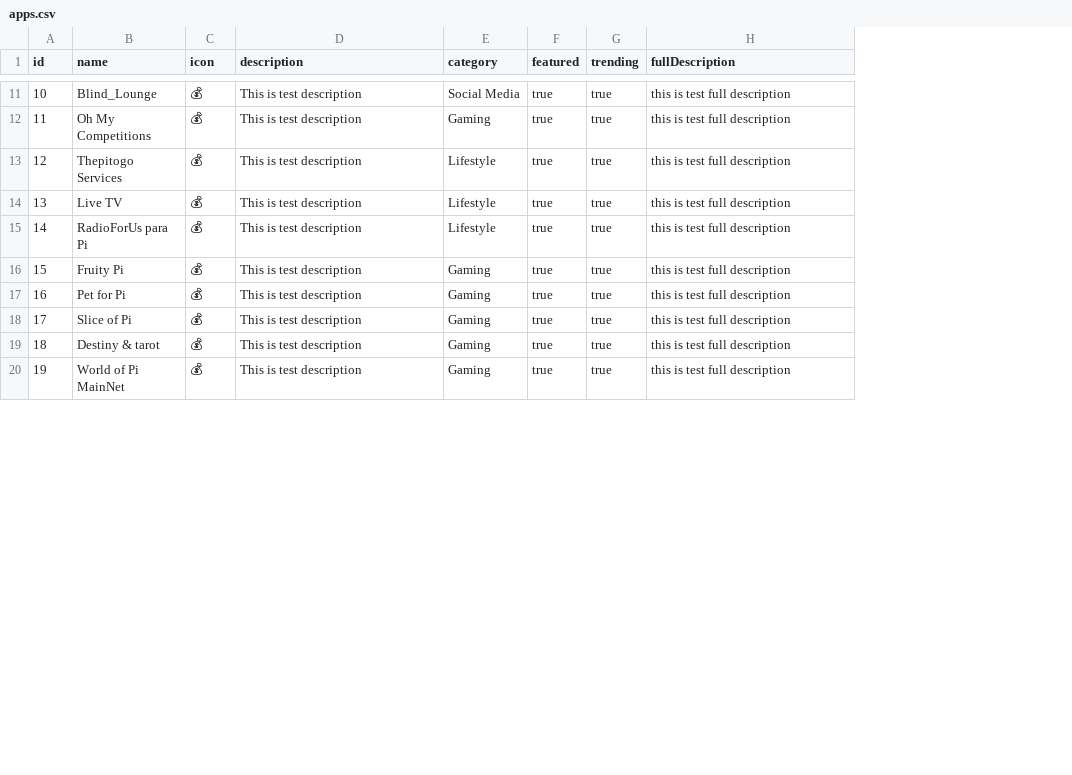
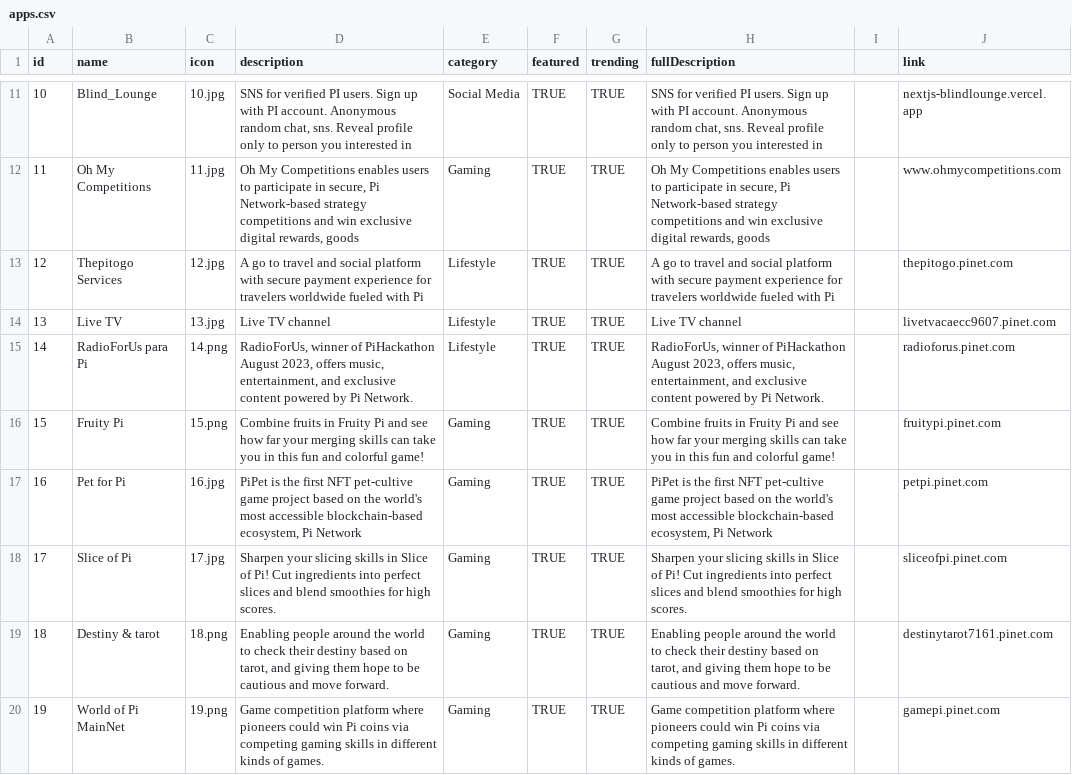
Before and after one commit to aayushshrestha-drop/easybuy, a CSV file: backend/routes/csv/apps.csv, drawn as a sheet; only a part is shown, gaps mark what is left out; the diff covers the shown part only; the diff names each change by its address in the sheet, - before the commit and + after, or states it on an @@ line.

```diff
--- a/backend/routes/csv/apps.csv
+++ b/backend/routes/csv/apps.csv
+column I, empty
+column J (link), rows 11-20: nextjs-blindlounge.vercel.app | www.ohmycompetitions.com | thepitogo.pinet.com | livetvacaecc9607.pinet.com | radioforus.pinet.com | fruitypi.pinet.com | petpi.pinet.com | sliceofpi.pinet.com | destinytarot7161.pinet.com | gamepi.pinet.com
-C11 (icon): 💰
+C11 (icon): 10.jpg
-D11 (description): This is test description
+D11 (description): SNS for verified PI users. Sign up with PI account. Anonymous random chat, sns. Reveal profile only to person you interested in
-F11:F20 (featured): true
+F11:F20 (featured): TRUE
-G11:G20 (trending): true
+G11:G20 (trending): TRUE
-H11 (fullDescription): this is test full description
+H11 (fullDescription): SNS for verified PI users. Sign up with PI account. Anonymous random chat, sns. Reveal profile only to person you interested in
-C12 (icon): 💰
+C12 (icon): 11.jpg
-D12 (description): This is test description
+D12 (description): Oh My Competitions enables users to participate in secure, Pi Network-based strategy competitions and win exclusive digital rewards, goods
-H12 (fullDescription): this is test full description
+H12 (fullDescription): Oh My Competitions enables users to participate in secure, Pi Network-based strategy competitions and win exclusive digital rewards, goods
-C13 (icon): 💰
+C13 (icon): 12.jpg
-D13 (description): This is test description
+D13 (description): A go to travel and social platform with secure payment experience for travelers worldwide fueled with Pi
-H13 (fullDescription): this is test full description
+H13 (fullDescription): A go to travel and social platform with secure payment experience for travelers worldwide fueled with Pi
-C14 (icon): 💰
+C14 (icon): 13.jpg
-D14 (description): This is test description
+D14 (description): Live TV channel
-H14 (fullDescription): this is test full description
+H14 (fullDescription): Live TV channel
-C15 (icon): 💰
+C15 (icon): 14.png
-D15 (description): This is test description
+D15 (description): RadioForUs, winner of PiHackathon August 2023, offers music, entertainment, and exclusive content powered by Pi Network.
-H15 (fullDescription): this is test full description
+H15 (fullDescription): RadioForUs, winner of PiHackathon August 2023, offers music, entertainment, and exclusive content powered by Pi Network.
-C16 (icon): 💰
+C16 (icon): 15.png
-D16 (description): This is test description
+D16 (description): Combine fruits in Fruity Pi and see how far your merging skills can take you in this fun and colorful game!
-H16 (fullDescription): this is test full description
+H16 (fullDescription): Combine fruits in Fruity Pi and see how far your merging skills can take you in this fun and colorful game!
-C17 (icon): 💰
+C17 (icon): 16.jpg
-D17 (description): This is test description
+D17 (description): PiPet is the first NFT pet-cultive game project based on the world's most accessible blockchain-based ecosystem, Pi Network
-H17 (fullDescription): this is test full description
+H17 (fullDescription): PiPet is the first NFT pet-cultive game project based on the world's most accessible blockchain-based ecosystem, Pi Network
-C18 (icon): 💰
+C18 (icon): 17.jpg
-D18 (description): This is test description
+D18 (description): Sharpen your slicing skills in Slice of Pi! Cut ingredients into perfect slices and blend smoothies for high scores.
-H18 (fullDescription): this is test full description
+H18 (fullDescription): Sharpen your slicing skills in Slice of Pi! Cut ingredients into perfect slices and blend smoothies for high scores.
-C19 (icon): 💰
+C19 (icon): 18.png
-D19 (description): This is test description
+D19 (description): Enabling people around the world to check their destiny based on tarot, and giving them hope to be cautious and move forward.
-H19 (fullDescription): this is test full description
+H19 (fullDescription): Enabling people around the world to check their destiny based on tarot, and giving them hope to be cautious and move forward.
-C20 (icon): 💰
+C20 (icon): 19.png
-D20 (description): This is test description
+D20 (description): Game competition platform where pioneers could win Pi coins via competing gaming skills in different kinds of games.
-H20 (fullDescription): this is test full description
+H20 (fullDescription): Game competition platform where pioneers could win Pi coins via competing gaming skills in different kinds of games.
```
Also changed, not shown: 90 edited cells elsewhere in this file, 33 other files.
